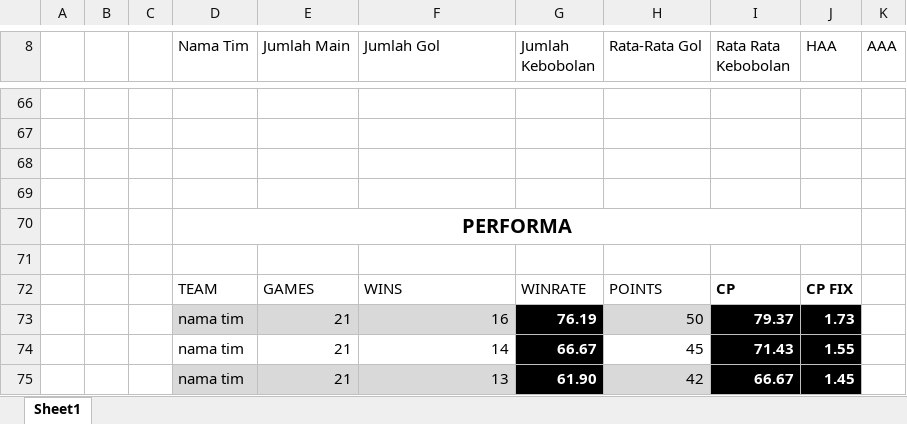
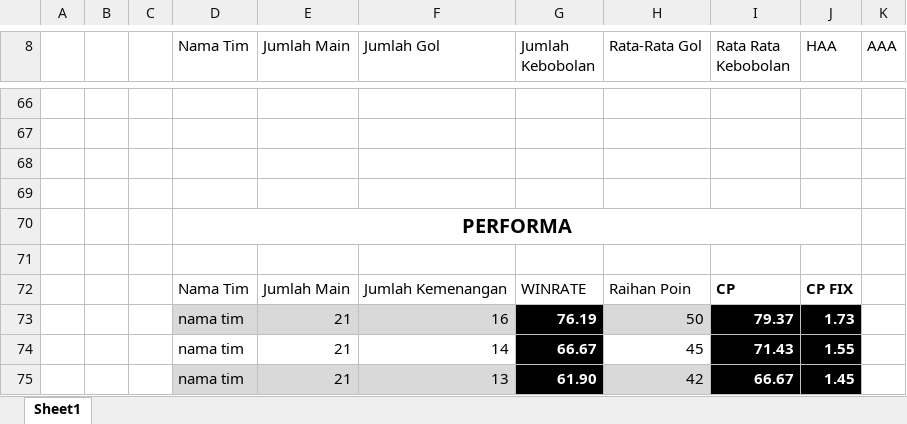
Before and after one commit to Fisra/PREDIKSI-EPL, an Excel workbook: assets/TEMPLETE.xlsx, sheet Sheet1, drawn as a sheet; only a part is shown, gaps mark what is left out; values as stored, in another font and other column widths than the file's, no borders; table styles not drawn; removed rows and columns are numbered as before the commit, all else as after; the diff names each change by its address in the sheet, - before the commit and + after, or states it on an @@ line.

```diff
--- a/assets/TEMPLETE.xlsx (sheet Sheet1)
+++ b/assets/TEMPLETE.xlsx (sheet Sheet1)
-row 72:  |  |  | TEAM | GAMES | WINS | WINRATE | POINTS | CP | CP FIX
+row 72:  |  |  | Nama Tim | Jumlah Main | Jumlah Kemenangan | WINRATE | Raihan Poin | CP | CP FIX
```
Also changed, not shown: 1 other file.
